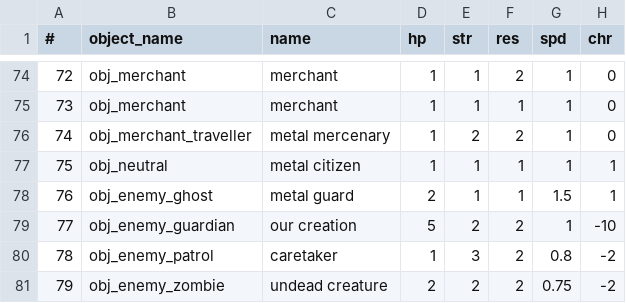
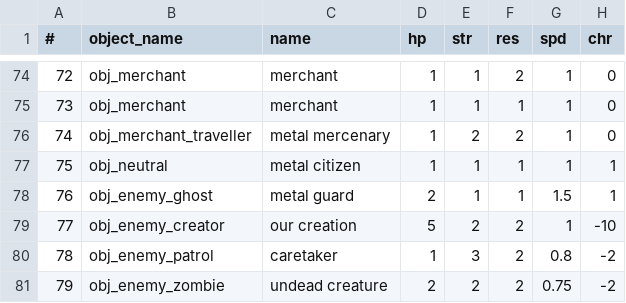
Before and after one commit to Menchiari/1bit, a CSV file: 1bit_project/datafiles/CSV 1Bit Elements - Characters_RPG.csv, drawn as a sheet; only a part is shown, gaps mark what is left out; the diff names each change by its address in the sheet, - before the commit and + after, or states it on an @@ line.

```diff
--- a/1bit_project/datafiles/CSV 1Bit Elements - Characters_RPG.csv
+++ b/1bit_project/datafiles/CSV 1Bit Elements - Characters_RPG.csv
-B79 (object_name): obj_enemy_guardian
+B79 (object_name): obj_enemy_creator
```
Also changed, not shown: 19 other files.
